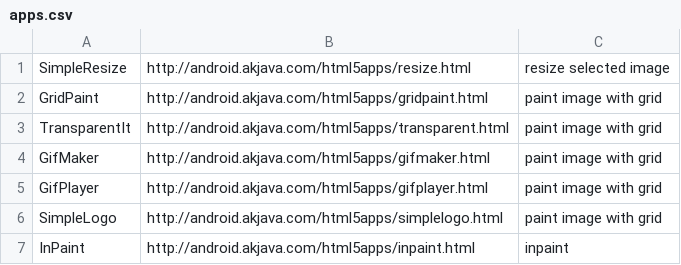
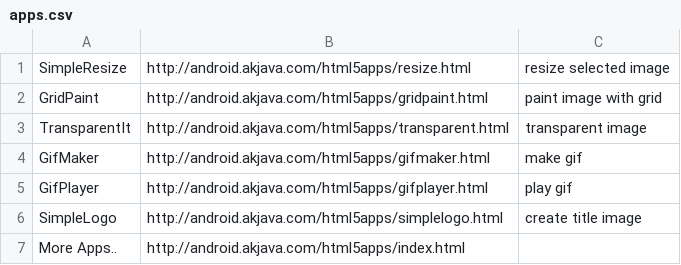
Before and after one commit to akjava/gwthtml5apps, a CSV file: war/apps.csv, drawn as a sheet.

```diff
--- a/war/apps.csv
+++ b/war/apps.csv
@@ -2,6 +2,6 @@ SimpleResize,http://android.akjava.com/html5apps/resize.html,resize selected ima
 GridPaint,http://android.akjava.com/html5apps/gridpaint.html,paint image with grid
-TransparentIt,http://android.akjava.com/html5apps/transparent.html,paint image with grid
-GifMaker,http://android.akjava.com/html5apps/gifmaker.html,paint image with grid
-GifPlayer,http://android.akjava.com/html5apps/gifplayer.html,paint image with grid
-SimpleLogo,http://android.akjava.com/html5apps/simplelogo.html,paint image with grid
-InPaint,http://android.akjava.com/html5apps/inpaint.html,inpaint
+TransparentIt,http://android.akjava.com/html5apps/transparent.html,transparent image
+GifMaker,http://android.akjava.com/html5apps/gifmaker.html,make gif
+GifPlayer,http://android.akjava.com/html5apps/gifplayer.html,play gif
+SimpleLogo,http://android.akjava.com/html5apps/simplelogo.html,create title image
+More Apps..,http://android.akjava.com/html5apps/index.html,,
```
Also changed, not shown: 2 other files.
